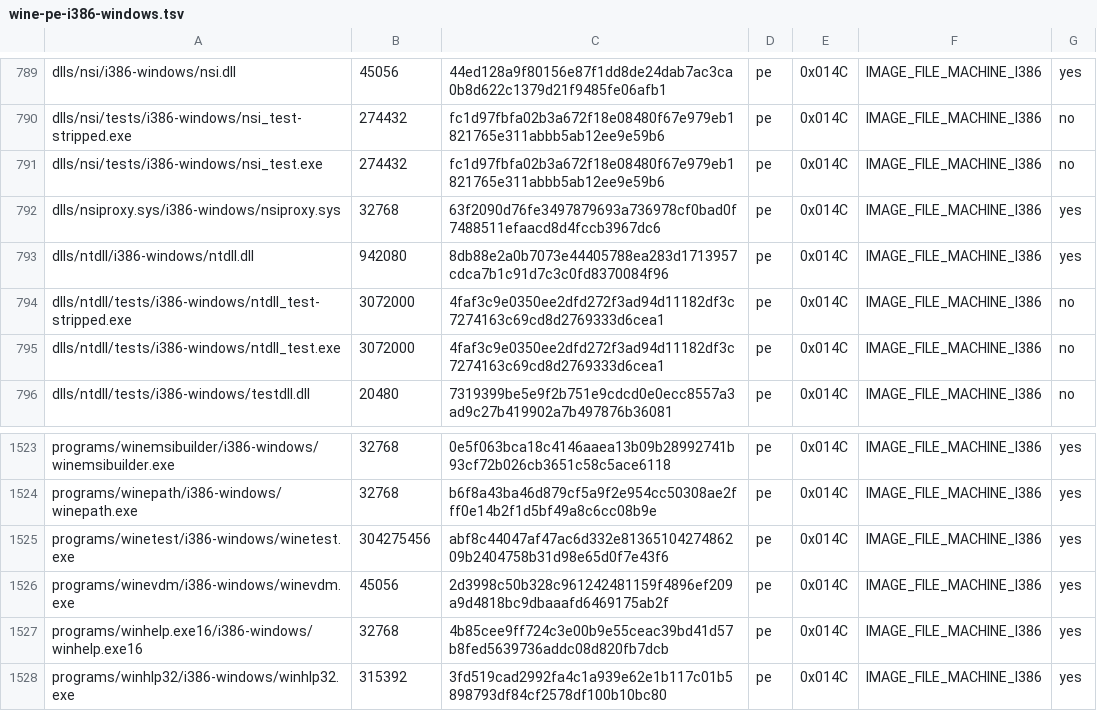
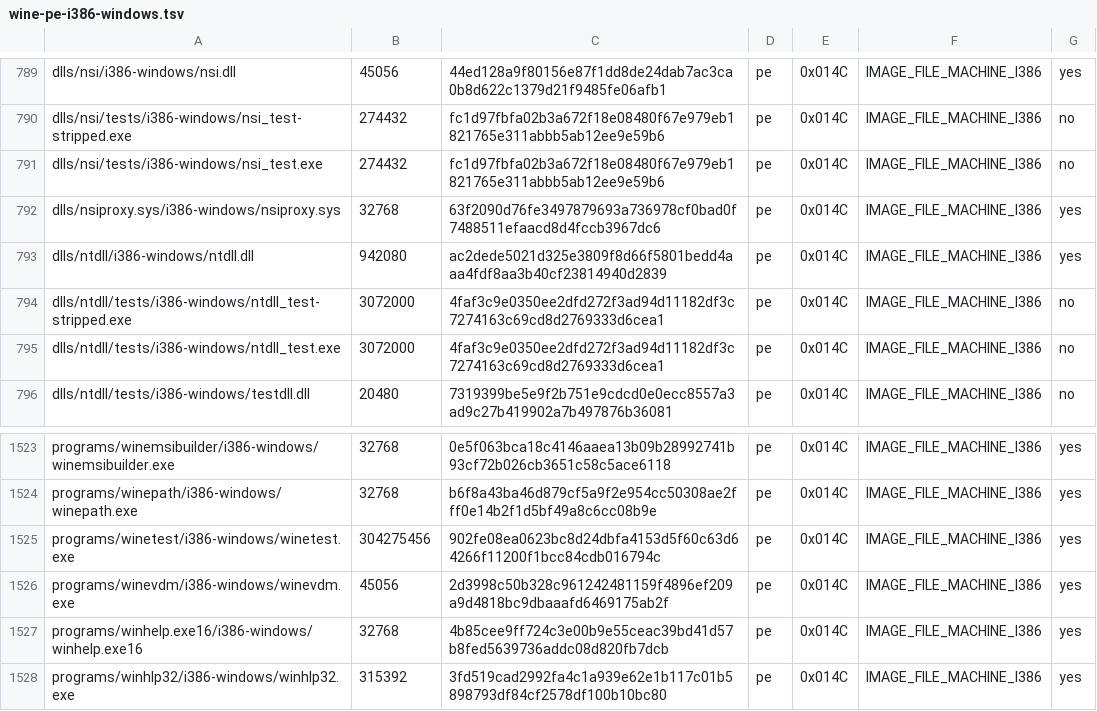
Before and after one commit to playportdev/playport, a TSV file: build/generated/wine-pe-i386-windows.tsv, drawn as a sheet; only a part is shown, gaps mark what is left out.

```diff
--- a/build/generated/wine-pe-i386-windows.tsv
+++ b/build/generated/wine-pe-i386-windows.tsv
@@ -792,3 +792,3 @@ dlls/nsi/tests/i386-windows/nsi_test.exe	274432	fc1d97fbfa02b3a672f18e08480f67e9
 dlls/nsiproxy.sys/i386-windows/nsiproxy.sys	32768	63f2090d76fe3497879693a736978cf0bad0f7488511efaacd8d4fccb3967dc6	pe	0x014C	IMAGE_FILE_MACHINE_I386	yes
-dlls/ntdll/i386-windows/ntdll.dll	942080	8db88e2a0b7073e44405788ea283d1713957cdca7b1c91d7c3c0fd8370084f96	pe	0x014C	IMAGE_FILE_MACHINE_I386	yes
+dlls/ntdll/i386-windows/ntdll.dll	942080	ac2dede5021d325e3809f8d66f5801bedd4aaa4fdf8aa3b40cf23814940d2839	pe	0x014C	IMAGE_FILE_MACHINE_I386	yes
 dlls/ntdll/tests/i386-windows/ntdll_test-stripped.exe	3072000	4faf3c9e0350ee2dfd272f3ad94d11182df3c7274163c69cd8d2769333d6cea1	pe	0x014C	IMAGE_FILE_MACHINE_I386	no
@@ -1524,3 +1524,3 @@ programs/winemsibuilder/i386-windows/winemsibuilder.exe	32768	0e5f063bca18c4146a
 programs/winepath/i386-windows/winepath.exe	32768	b6f8a43ba46d879cf5a9f2e954cc50308ae2fff0e14b2f1d5bf49a8c6cc08b9e	pe	0x014C	IMAGE_FILE_MACHINE_I386	yes
-programs/winetest/i386-windows/winetest.exe	304275456	abf8c44047af47ac6d332e8136510427486209b2404758b31d98e65d0f7e43f6	pe	0x014C	IMAGE_FILE_MACHINE_I386	yes
+programs/winetest/i386-windows/winetest.exe	304275456	902fe08ea0623bc8d24dbfa4153d5f60c63d64266f11200f1bcc84cdb016794c	pe	0x014C	IMAGE_FILE_MACHINE_I386	yes
 programs/winevdm/i386-windows/winevdm.exe	45056	2d3998c50b328c961242481159f4896ef209a9d4818bc9dbaaafd6469175ab2f	pe	0x014C	IMAGE_FILE_MACHINE_I386	yes
```
Also changed, not shown: build/generated/wine-pe-aarch64-windows.tsv, build/generated/wine-pe-arm64ec-windows.tsv, 5 other files.
